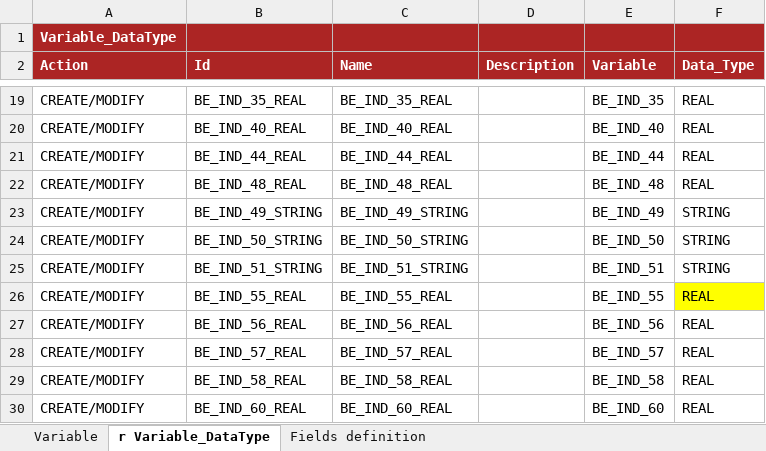
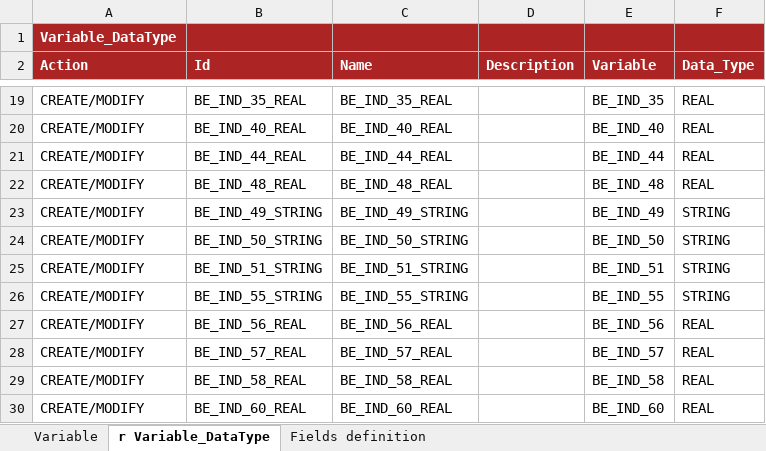
Before and after one commit to cybertop35/intelliJConf, an Excel workbook: earlywarning-pom/earlywarning-config/src/baf-instances/21_Inst_Variable_BE.xlsx, sheet r Variable_DataType, drawn as a sheet; only a part is shown, gaps mark what is left out; values as stored, in another font and other column widths than the file's, no borders; charts and pictures not drawn; the diff names each change by its address in the sheet, - before the commit and + after, or states it on an @@ line.

Commit message:
Aggiornamento Variable

```diff
--- a/earlywarning-pom/earlywarning-config/src/baf-instances/21_Inst_Variable_BE.xlsx (sheet r Variable_DataType)
+++ b/earlywarning-pom/earlywarning-config/src/baf-instances/21_Inst_Variable_BE.xlsx (sheet r Variable_DataType)
-B26 (Id): BE_IND_55_REAL
+B26 (Id): BE_IND_55_STRING
-C26 (Name): BE_IND_55_REAL
+C26 (Name): BE_IND_55_STRING
-F26 (Data_Type): REAL
+F26 (Data_Type): STRING
-F26 fill: #FFFF00
+F26 fill: none
```
Also changed, not shown: sheet Variable.
